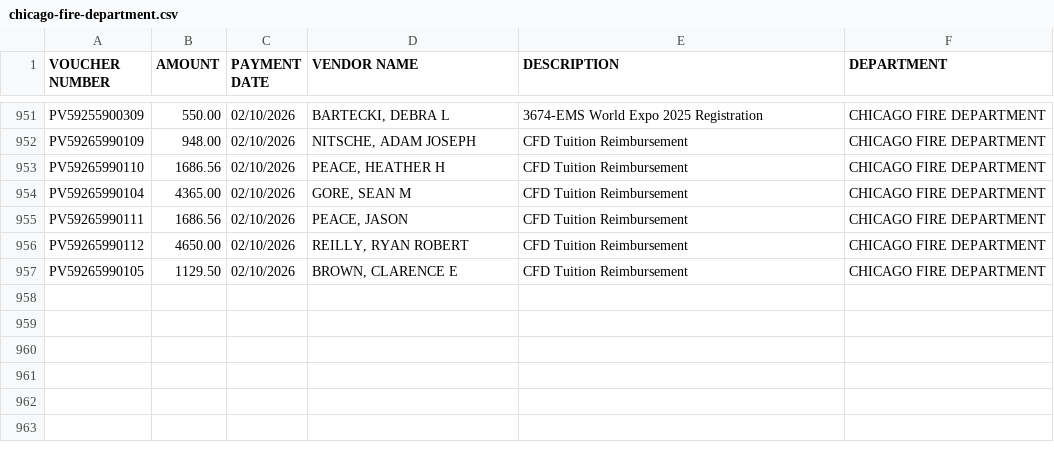
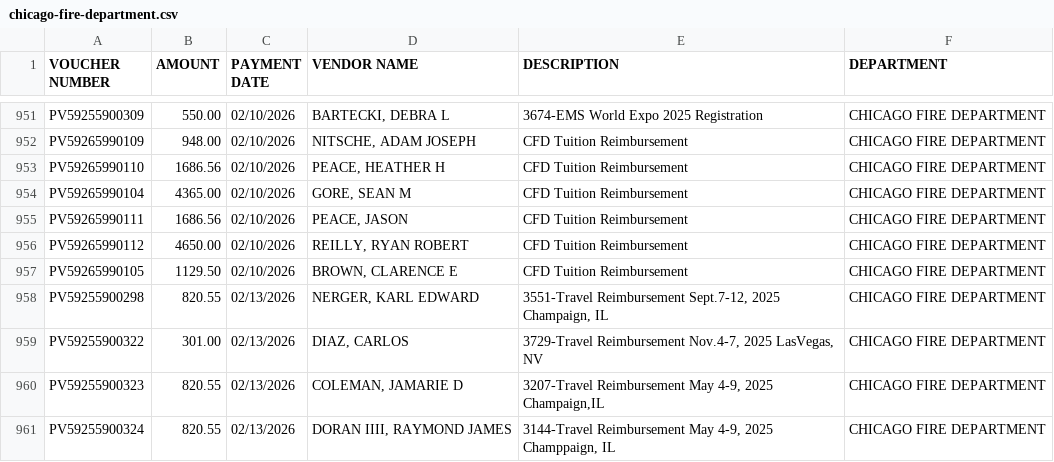
Before and after one commit to hgorledeenn/Chicago-Reimbursements-site, a CSV file: docs/dept-csvs/chicago-fire-department.csv, drawn as a sheet; only a part is shown, gaps mark what is left out; the diff names each change by its address in the sheet, - before the commit and + after, or states it on an @@ line.

```diff
--- a/docs/dept-csvs/chicago-fire-department.csv
+++ b/docs/dept-csvs/chicago-fire-department.csv
+row 958: PV59255900298 | 820.55 | 02/13/2026 | NERGER, KARL EDWARD | 3551-Travel Reimbursement Sept.7-12, 2025 Champaign, IL | CHICAGO FIRE DEPARTMENT
+row 959: PV59255900322 | 301.00 | 02/13/2026 | DIAZ, CARLOS | 3729-Travel Reimbursement Nov.4-7, 2025 LasVegas, NV | CHICAGO FIRE DEPARTMENT
+row 960: PV59255900323 | 820.55 | 02/13/2026 | COLEMAN, JAMARIE D | 3207-Travel Reimbursement May 4-9, 2025 Champaign,IL | CHICAGO FIRE DEPARTMENT
+row 961: PV59255900324 | 820.55 | 02/13/2026 | DORAN IIII, RAYMOND JAMES | 3144-Travel Reimbursement May 4-9, 2025 Champpaign, IL | CHICAGO FIRE DEPARTMENT
```
Also changed, not shown: docs/by_department_summary.csv, docs/dept-csvs/department-of-water-management.csv, 3 other files.
